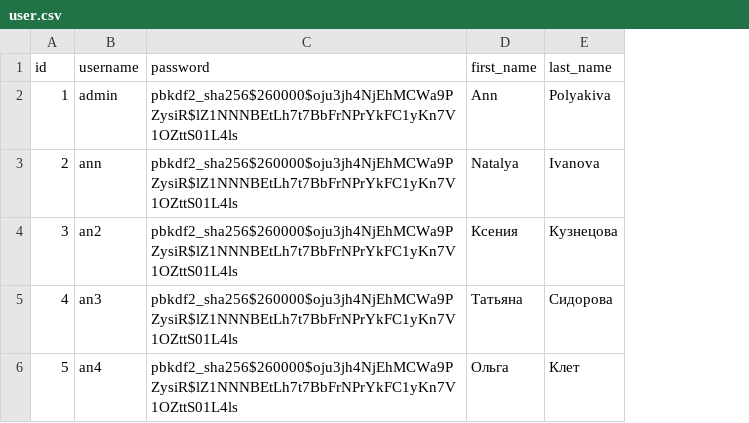
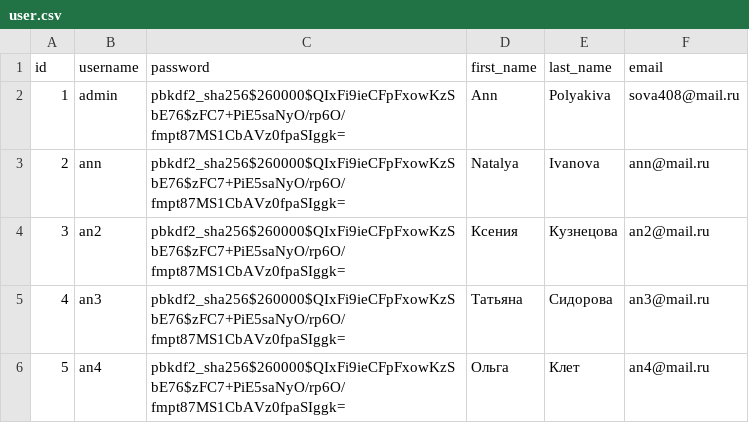
Before and after one commit to AnnaKPolyakova/foodgram-project, a CSV file: test_data/user.csv, drawn as a sheet; the diff names each change by its address in the sheet, - before the commit and + after, or states it on an @@ line.

```diff
--- a/test_data/user.csv
+++ b/test_data/user.csv
+column F (email), rows 2-6: sova408@mail.ru | ann@mail.ru | an2@mail.ru | an3@mail.ru | an4@mail.ru
-C2:C6 (password): pbkdf2_sha256$260000$oju3jh4NjEhMCWa9PZysiR$lZ1NNNBEtLh7t7BbFrNPrYkFC1yKn7V1OZttS01L4ls
+C2:C6 (password): pbkdf2_sha256$260000$QIxFi9ieCFpFxowKzSbE76$zFC7+PiE5saNyO/rp6O/fmpt87MS1CbAVz0fpaSIggk=
```
Also changed, not shown: 2 other files.
